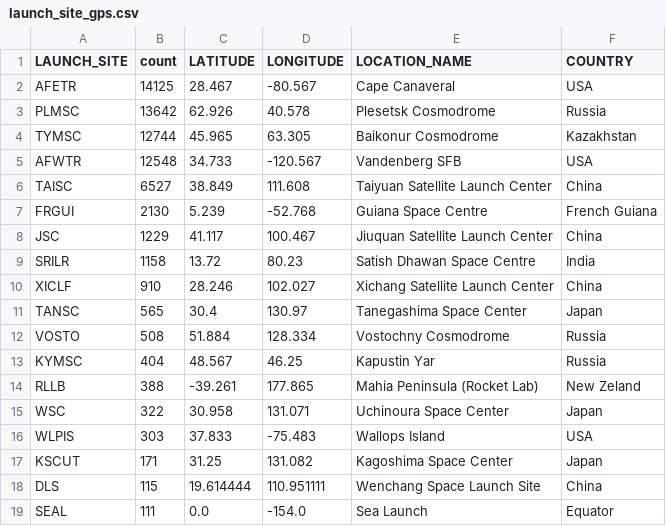
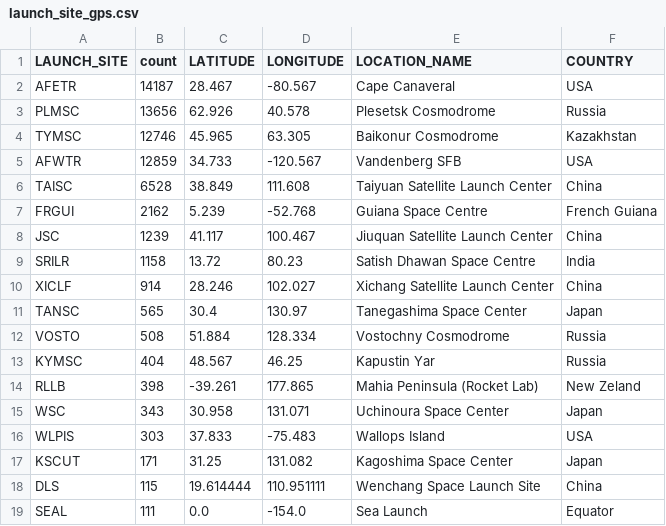
Before and after one commit to Xaneca/VAD_2026, a CSV file: DATASETS_SATTELITES/launch_site_gps.csv, drawn as a sheet; only a part is shown.

Commit message:
launch dashboard started, updating data with flag --update-data

```diff
--- a/DATASETS_SATTELITES/launch_site_gps.csv
+++ b/DATASETS_SATTELITES/launch_site_gps.csv
@@ -1,11 +1,11 @@
 LAUNCH_SITE,count,LATITUDE,LONGITUDE,LOCATION_NAME,COUNTRY
-AFETR,14125,28.467,-80.567,Cape Canaveral,USA
-PLMSC,13642,62.926,40.578,Plesetsk Cosmodrome,Russia
-TYMSC,12744,45.965,63.305,Baikonur Cosmodrome,Kazakhstan
-AFWTR,12548,34.733,-120.567,Vandenberg SFB,USA
-TAISC,6527,38.849,111.608,Taiyuan Satellite Launch Center,China
-FRGUI,2130,5.239,-52.768,Guiana Space Centre,French Guiana
-JSC,1229,41.117,100.467,Jiuquan Satellite Launch Center,China
+AFETR,14187,28.467,-80.567,Cape Canaveral,USA
+PLMSC,13656,62.926,40.578,Plesetsk Cosmodrome,Russia
+TYMSC,12746,45.965,63.305,Baikonur Cosmodrome,Kazakhstan
+AFWTR,12859,34.733,-120.567,Vandenberg SFB,USA
+TAISC,6528,38.849,111.608,Taiyuan Satellite Launch Center,China
+FRGUI,2162,5.239,-52.768,Guiana Space Centre,French Guiana
+JSC,1239,41.117,100.467,Jiuquan Satellite Launch Center,China
 SRILR,1158,13.72,80.23,Satish Dhawan Space Centre,India
-XICLF,910,28.246,102.027,Xichang Satellite Launch Center,China
+XICLF,914,28.246,102.027,Xichang Satellite Launch Center,China
 TANSC,565,30.4,130.97,Tanegashima Space Center,Japan
@@ -13,4 +13,4 @@ VOSTO,508,51.884,128.334,Vostochny Cosmodrome,Russia
 KYMSC,404,48.567,46.25,Kapustin Yar,Russia
-RLLB,388,-39.261,177.865,Mahia Peninsula (Rocket Lab),New Zeland
-WSC,322,30.958,131.071,Uchinoura Space Center,Japan
+RLLB,398,-39.261,177.865,Mahia Peninsula (Rocket Lab),New Zeland
+WSC,343,30.958,131.071,Uchinoura Space Center,Japan
 WLPIS,303,37.833,-75.483,Wallops Island,USA
```
Also changed, not shown: 6 other files.
